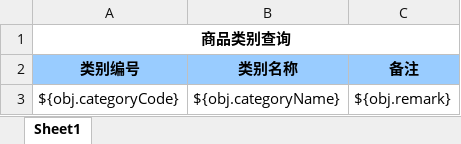
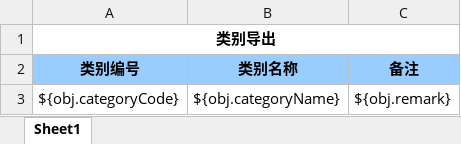
Before and after one commit to zly1988203/easyUI-web, an Excel workbook: src/main/resources/template/excel/export/GoodsCategoryReport.xlsx, sheet Sheet1, drawn as a sheet; values as stored, in another font and other column widths than the file's, no borders; the diff names each change by its address in the sheet, - before the commit and + after, or states it on an @@ line.

```diff
--- a/src/main/resources/template/excel/export/GoodsCategoryReport.xlsx (sheet Sheet1)
+++ b/src/main/resources/template/excel/export/GoodsCategoryReport.xlsx (sheet Sheet1)
-A1 (类别编号): 商品类别查询
+A1 (类别编号): 类别导出
```
Also changed, not shown: src/main/resources/template/excel/export/GoodsBrandReport.xlsx.
